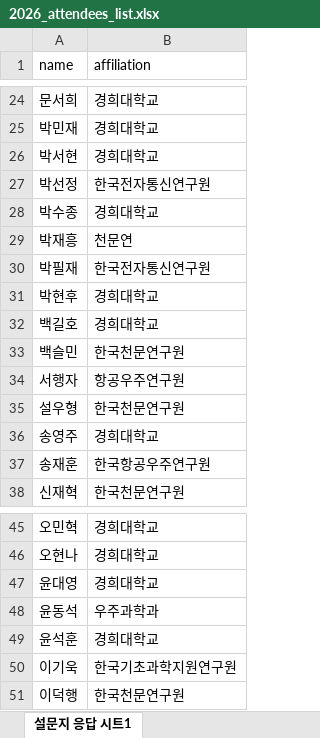
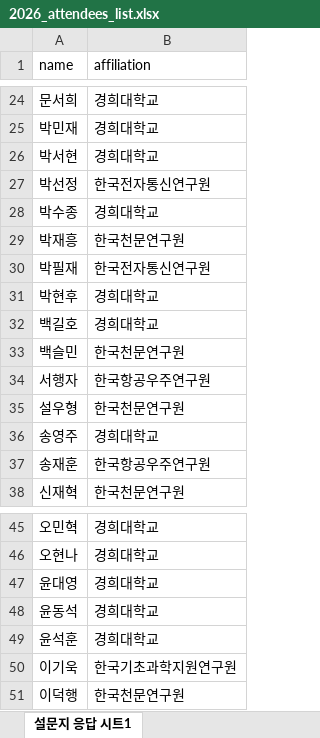
Before and after one commit to ysunahn/test_workshoppage_v3, an Excel workbook: 2026_attendees_list.xlsx, sheet 설문지 응답 시트1, drawn as a sheet; only a part is shown, gaps mark what is left out; values as stored, in another font and other column widths than the file's, no borders; the diff names each change by its address in the sheet, - before the commit and + after, or states it on an @@ line.

```diff
--- a/2026_attendees_list.xlsx (sheet 설문지 응답 시트1)
+++ b/2026_attendees_list.xlsx (sheet 설문지 응답 시트1)
-B29 (affiliation): 천문연
+B29 (affiliation): 한국천문연구원
-B34 (affiliation): 항공우주연구원
+B34 (affiliation): 한국항공우주연구원
-B48 (affiliation): 우주과학과
+B48 (affiliation): 경희대학교
```
Also changed, not shown: 2026_Lunarworkshop_presentation.xlsx.
